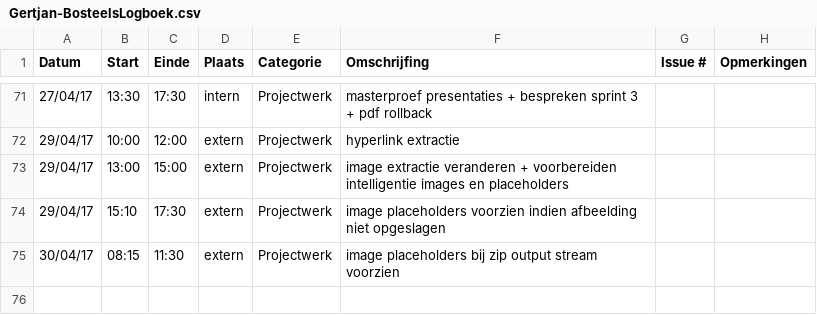
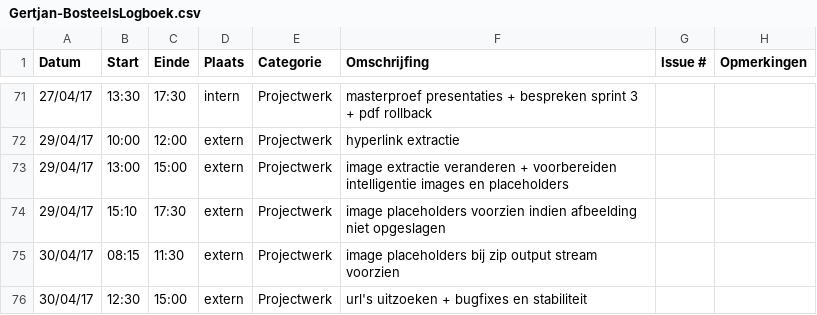
Before and after one commit to OpenWebslides/conversion-tool, a CSV file: Gertjan-BosteelsLogboek.csv, drawn as a sheet; only a part is shown, gaps mark what is left out; the diff names each change by its address in the sheet, - before the commit and + after, or states it on an @@ line.

Commit message:
logboek gertjan

```diff
--- a/Gertjan-BosteelsLogboek.csv
+++ b/Gertjan-BosteelsLogboek.csv
+row 76: 30/04/17 | 12:30 | 15:00 | extern | Projectwerk | url's uitzoeken + bugfixes en stabiliteit
```
